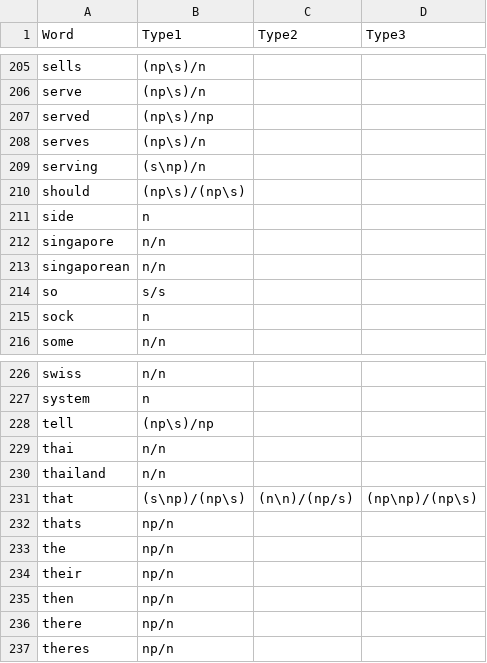
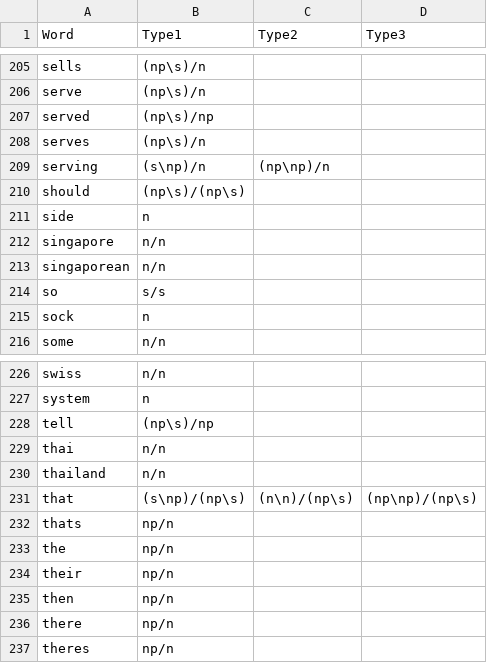
Before and after one commit to fleurmariepetit/MAIR_Team_Project, a CSV file: part_3/wordtype_classification.csv, drawn as a sheet; only a part is shown, gaps mark what is left out.

```diff
--- a/part_3/wordtype_classification.csv
+++ b/part_3/wordtype_classification.csv
@@ -208,3 +208,3 @@ served,(np\s)/np,,
 serves,(np\s)/n,,
-serving,(s\np)/n,,
+serving,(s\np)/n,(np\np)/n,
 should,(np\s)/(np\s),,
@@ -230,3 +230,3 @@ thai,n/n,,
 thailand,n/n,,
-that,(s\np)/(np\s),(n\n)/(np/s),(np\np)/(np\s)
+that,(s\np)/(np\s),(n\n)/(np\s),(np\np)/(np\s)
 thats,np/n,,
```
Also changed, not shown: 1 other file.
